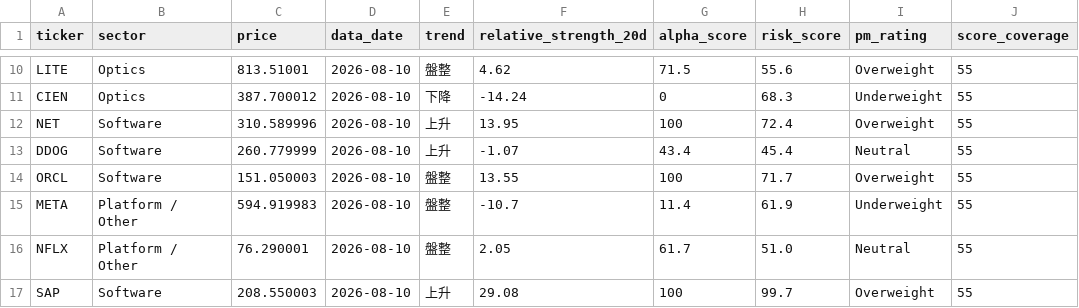
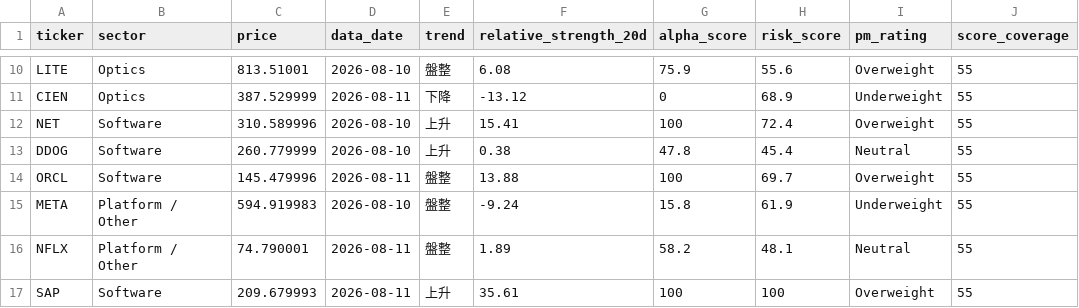
Before and after one commit to CharlesSunDATA/data_analyst_financial-report, a CSV file: data/watchlist.csv, drawn as a sheet; only a part is shown, gaps mark what is left out; the diff covers the shown part only; the diff names each change by its address in the sheet, - before the commit and + after, or states it on an @@ line.

```diff
--- a/data/watchlist.csv
+++ b/data/watchlist.csv
-F10 (relative_strength_20d): 4.62
+F10 (relative_strength_20d): 6.08
-G10 (alpha_score): 71.5
+G10 (alpha_score): 75.9
-C11 (price): 387.700012
+C11 (price): 387.529999
-D11 (data_date): 2026-08-10
+D11 (data_date): 2026-08-11
-F11 (relative_strength_20d): -14.24
+F11 (relative_strength_20d): -13.12
-H11 (risk_score): 68.3
+H11 (risk_score): 68.9
-F12 (relative_strength_20d): 13.95
+F12 (relative_strength_20d): 15.41
-F13 (relative_strength_20d): -1.07
+F13 (relative_strength_20d): 0.38
-G13 (alpha_score): 43.4
+G13 (alpha_score): 47.8
-C14 (price): 151.050003
+C14 (price): 145.479996
-D14 (data_date): 2026-08-10
+D14 (data_date): 2026-08-11
-F14 (relative_strength_20d): 13.55
+F14 (relative_strength_20d): 13.88
-H14 (risk_score): 71.7
+H14 (risk_score): 69.7
-F15 (relative_strength_20d): -10.7
+F15 (relative_strength_20d): -9.24
-G15 (alpha_score): 11.4
+G15 (alpha_score): 15.8
-C16 (price): 76.290001
+C16 (price): 74.790001
-D16:D17 (data_date): 2026-08-10
+D16:D17 (data_date): 2026-08-11
-F16 (relative_strength_20d): 2.05
+F16 (relative_strength_20d): 1.89
-G16 (alpha_score): 61.7
+G16 (alpha_score): 58.2
-H16 (risk_score): 51.0
+H16 (risk_score): 48.1
-C17 (price): 208.550003
+C17 (price): 209.679993
-F17 (relative_strength_20d): 29.08
+F17 (relative_strength_20d): 35.61
-H17 (risk_score): 99.7
+H17 (risk_score): 100
```
Also changed, not shown: 36 edited cells elsewhere in this file, data/price_history.csv, data/sector_rotation.csv, 3 other files.
